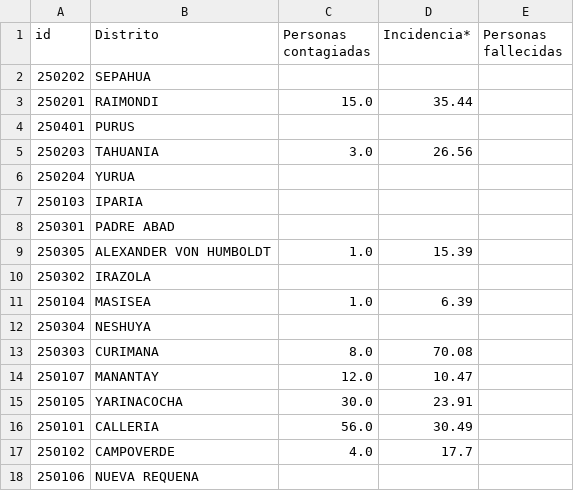
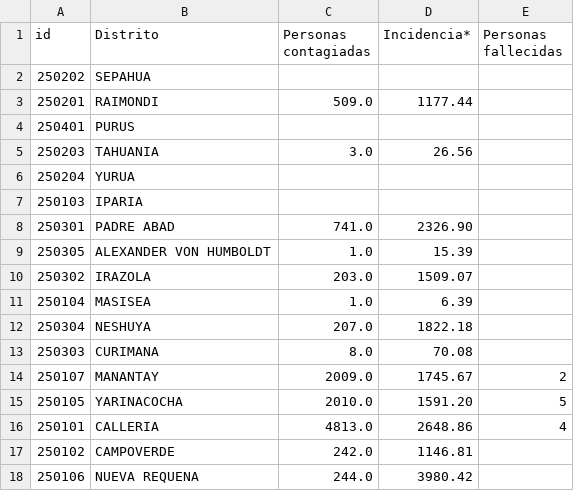
Before and after one commit to jlhuacles/dengue-final, a CSV file: dengue_diario-UCAYALI.csv, drawn as a sheet.

Commit message:
Update dengue_diario-UCAYALI.csv

```diff
--- a/dengue_diario-UCAYALI.csv
+++ b/dengue_diario-UCAYALI.csv
@@ -2,3 +2,3 @@ id,Distrito,Personas contagiadas,Incidencia*,Personas fallecidas
 250202,SEPAHUA,,,
-250201,RAIMONDI,15.0,35.44,
+250201,RAIMONDI,509.0,1177.44,
 250401,PURUS,,,
@@ -7,12 +7,12 @@ id,Distrito,Personas contagiadas,Incidencia*,Personas fallecidas
 250103,IPARIA,,,
-250301,PADRE ABAD,,,
+250301,PADRE ABAD,741.0,2326.90,
 250305,ALEXANDER VON HUMBOLDT,1.0,15.39,
-250302,IRAZOLA,,,
+250302,IRAZOLA,203.0,1509.07,
 250104,MASISEA,1.0,6.39,
-250304,NESHUYA,,,
+250304,NESHUYA,207.0,1822.18,
 250303,CURIMANA,8.0,70.08,
-250107,MANANTAY,12.0,10.47,
-250105,YARINACOCHA,30.0,23.91,
-250101,CALLERIA,56.0,30.49,
-250102,CAMPOVERDE,4.0,17.7,
-250106,NUEVA REQUENA,,,
+250107,MANANTAY,2009.0,1745.67,2
+250105,YARINACOCHA,2010.0,1591.20,5
+250101,CALLERIA,4813.0,2648.86,4
+250102,CAMPOVERDE,242.0,1146.81,
+250106,NUEVA REQUENA,244.0,3980.42,
```
